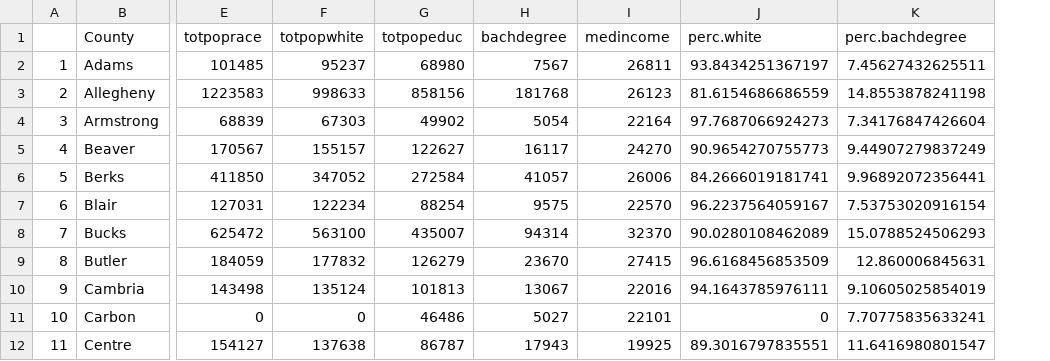
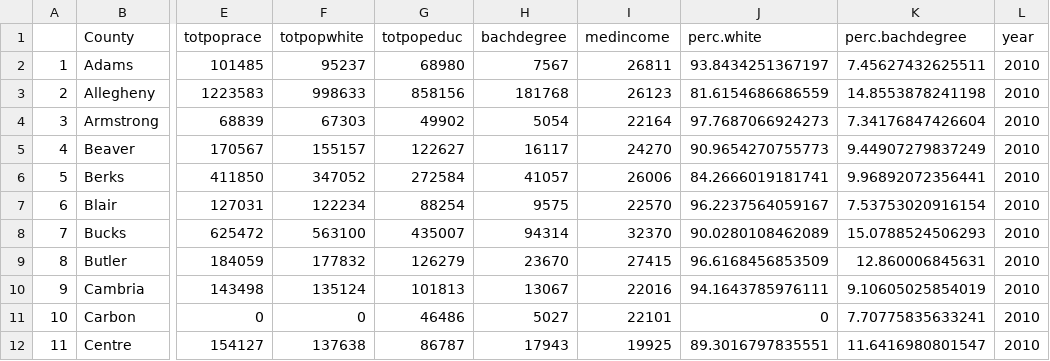
Before and after one commit to arielocallaghan/V2_Cipparone_Niva_OCallaghan_EDA_Finalproject, a CSV file: ProcessedData/pa.clean.2010.csv, drawn as a sheet; only a part is shown, gaps mark what is left out; the diff names each change by its address in the sheet, - before the commit and + after, or states it on an @@ line.

Commit message:
cleaned all acs years and combined into single dataset

```diff
--- a/ProcessedData/pa.clean.2010.csv
+++ b/ProcessedData/pa.clean.2010.csv
+column L (year), rows 2-12: all 2010
```
Also changed, not shown: ProcessedData/pa.clean.2011.csv, ProcessedData/pa.clean.2012.csv, 14 other files.
